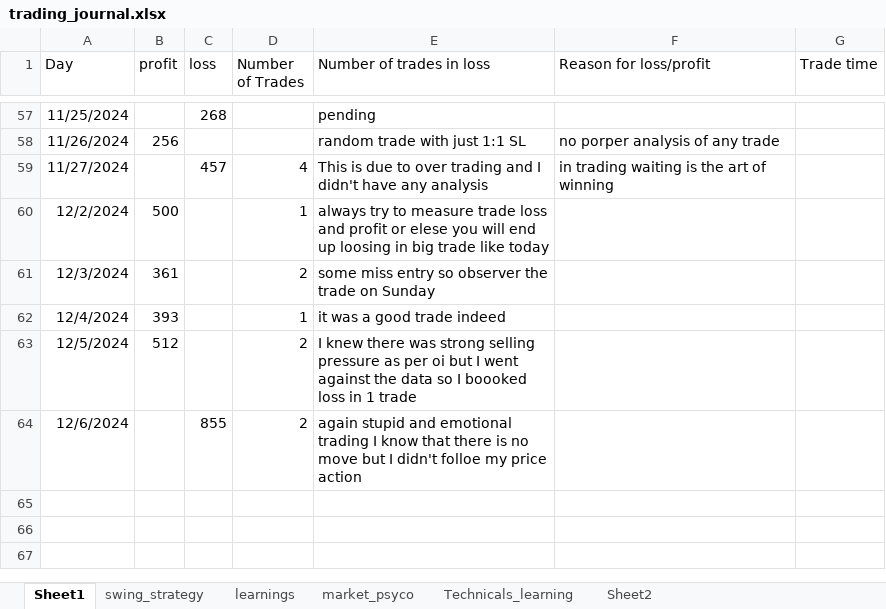
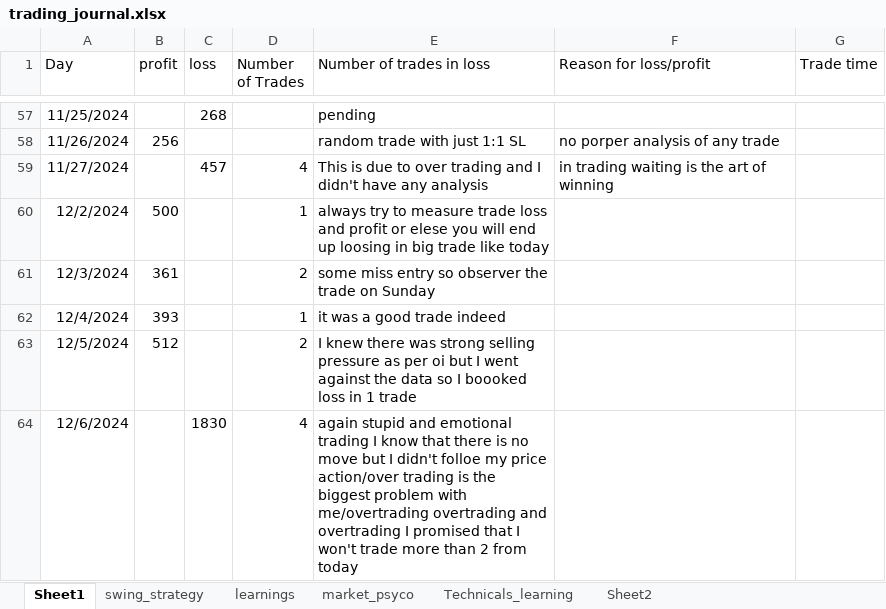
Before and after one commit to bikennepal/journel, an Excel workbook: trading_journal.xlsx, sheet Sheet1, drawn as a sheet; only a part is shown, gaps mark what is left out; values as stored, in another font and other column widths than the file's, no borders; the diff names each change by its address in the sheet, - before the commit and + after, or states it on an @@ line.

Commit message:
Add files via upload

```diff
--- a/trading_journal.xlsx (sheet Sheet1)
+++ b/trading_journal.xlsx (sheet Sheet1)
-C64 (loss): 855
+C64 (loss): 1830
-D64 (Number of Trades): 2
+D64 (Number of Trades): 4
-E64 (Number of trades in loss): …my price action
+E64 (Number of trades in loss): …my price action/over trading is the biggest problem with me/overtrading overtrading and overtrading I promised that I won't trade more than 2 from today
```
